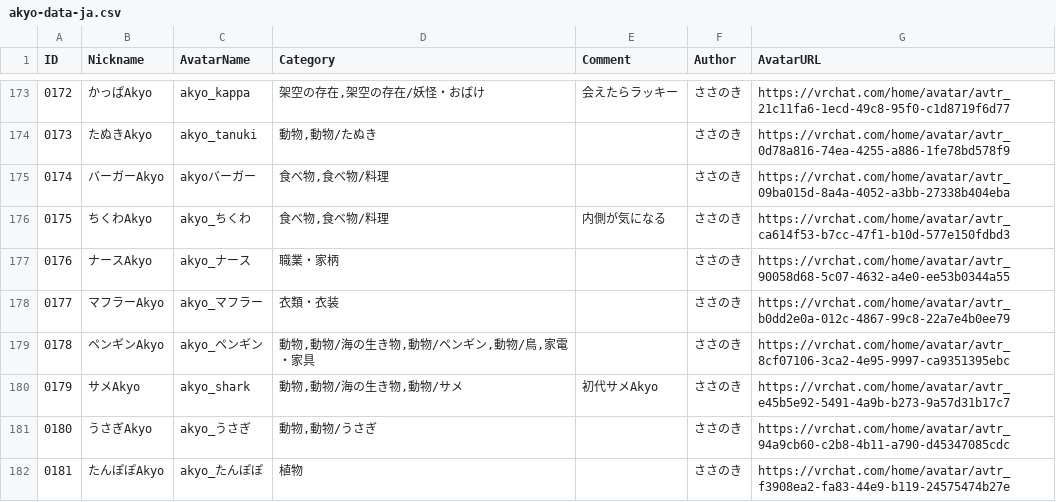
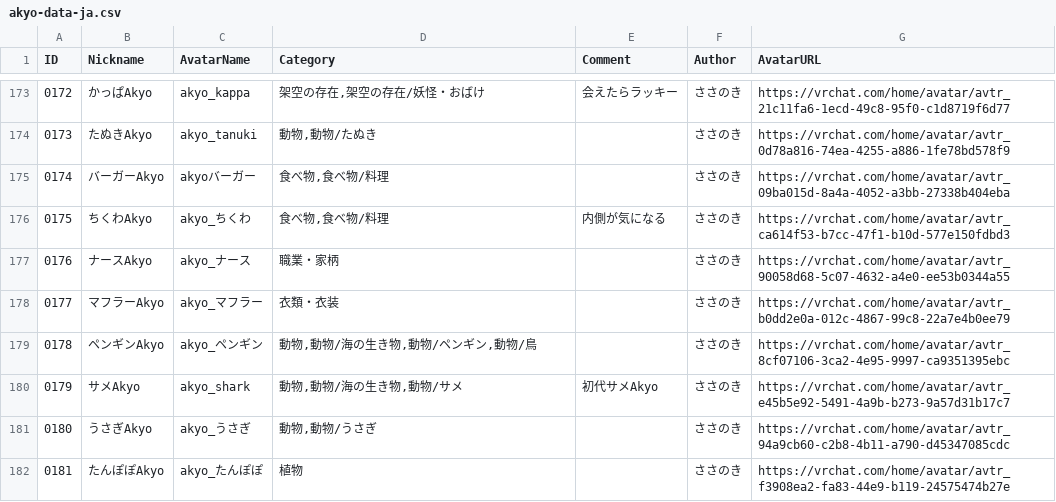
Before and after one commit to rad-vrc/Akyodex, a CSV file: data/akyo-data-ja.csv, drawn as a sheet; only a part is shown, gaps mark what is left out.

Commit message:
fix(data): ペンギンAkyoから家電・家具を削除

```diff
--- a/data/akyo-data-ja.csv
+++ b/data/akyo-data-ja.csv
@@ -178,3 +178,3 @@
 "0177","マフラーAkyo","akyo_マフラー","衣類・衣装",,"ささのき","https://vrchat.com/home/avatar/avtr_b0dd2e0a-012c-4867-99c8-22a7e4b0ee79"
-"0178","ペンギンAkyo","akyo_ペンギン","動物,動物/海の生き物,動物/ペンギン,動物/鳥,家電・家具",,"ささのき","https://vrchat.com/home/avatar/avtr_8cf07106-3ca2-4e95-9997-ca9351395ebc"
+"0178","ペンギンAkyo","akyo_ペンギン","動物,動物/海の生き物,動物/ペンギン,動物/鳥",,"ささのき","https://vrchat.com/home/avatar/avtr_8cf07106-3ca2-4e95-9997-ca9351395ebc"
 "0179","サメAkyo","akyo_shark","動物,動物/海の生き物,動物/サメ","初代サメAkyo","ささのき","https://vrchat.com/home/avatar/avtr_e45b5e92-5491-4a9b-b273-9a57d31b17c7"
```
